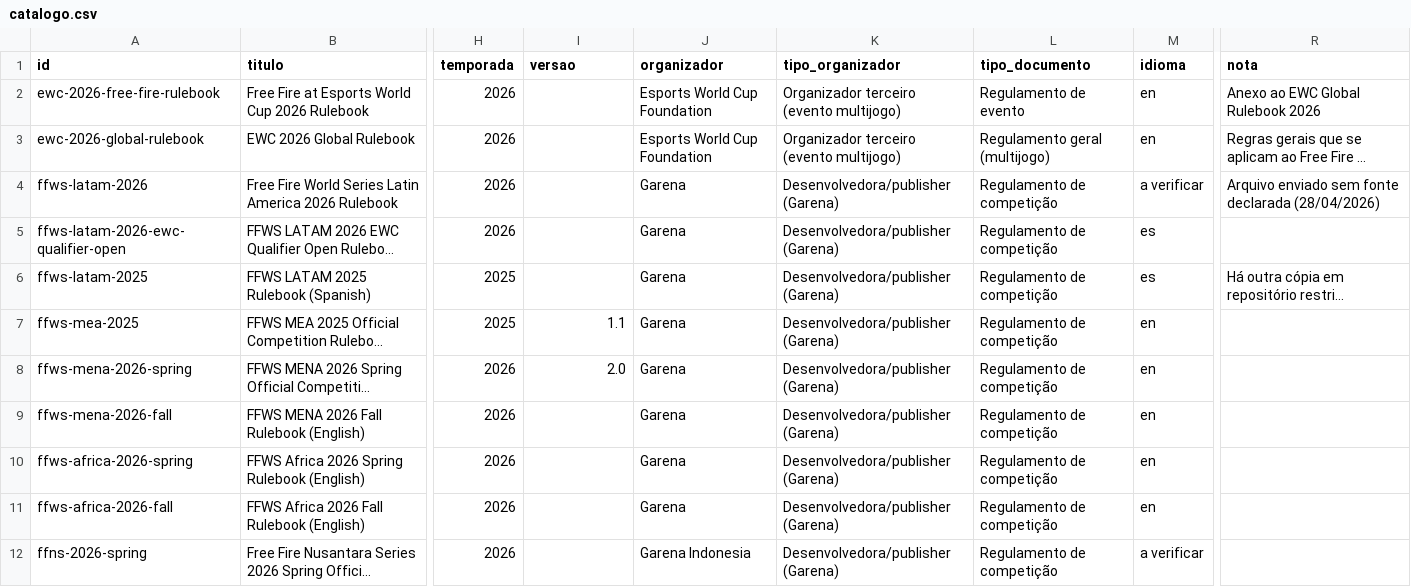
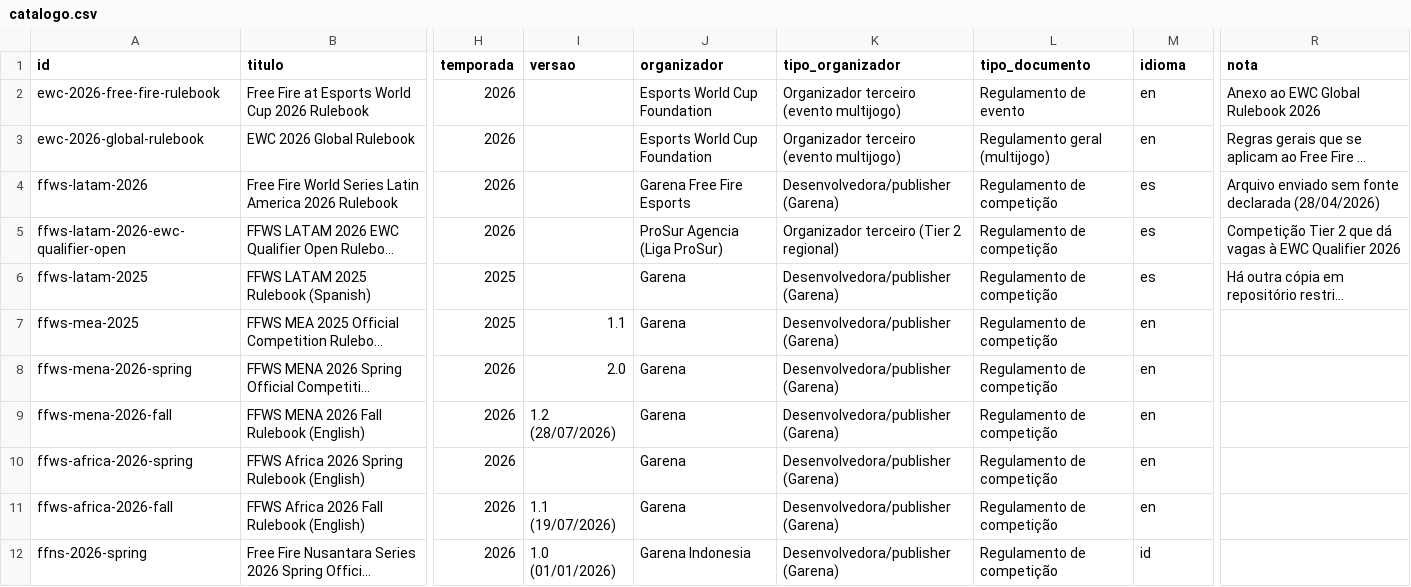
Before and after one commit to vitoriaveig/freefire-esports-regras, a CSV file: catalogo/catalogo.csv, drawn as a sheet; only a part is shown, gaps mark what is left out; long unchanged cells end in …; the diff covers the shown part only; the diff names each change by its address in the sheet, - before the commit and + after, or states it on an @@ line.

```diff
--- a/catalogo/catalogo.csv
+++ b/catalogo/catalogo.csv
-J4 (organizador): Garena
+J4 (organizador): Garena Free Fire Esports
-M4 (idioma): a verificar
+M4 (idioma): es
-J5 (organizador): Garena
+J5 (organizador): ProSur Agencia (Liga ProSur)
-K5 (tipo_organizador): Desenvolvedora/publisher (Garena)
+K5 (tipo_organizador): Organizador terceiro (Tier 2 regional)
-R5 (nota): (empty)
+R5 (nota): Competição Tier 2 que dá vagas à EWC Qualifier 2026
-I9 (versao): (empty)
+I9 (versao): 1.2 (28/07/2026)
-I11 (versao): (empty)
+I11 (versao): 1.1 (19/07/2026)
-I12 (versao): (empty)
+I12 (versao): 1.0 (01/01/2026)
-M12 (idioma): a verificar
+M12 (idioma): id
```
Also changed, not shown: 14 edited cells elsewhere in this file, manifest.csv, 1 other file.
